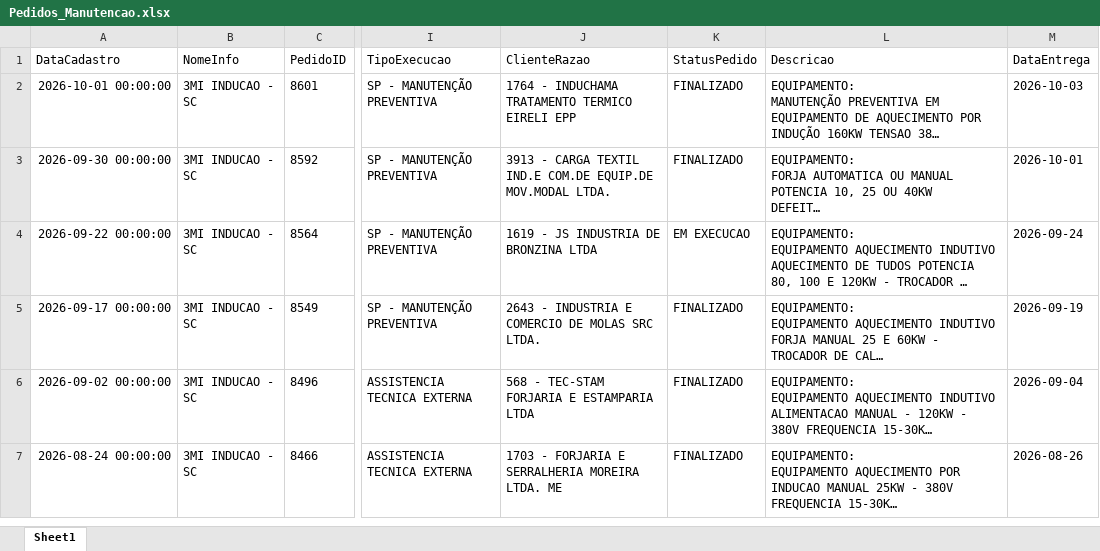
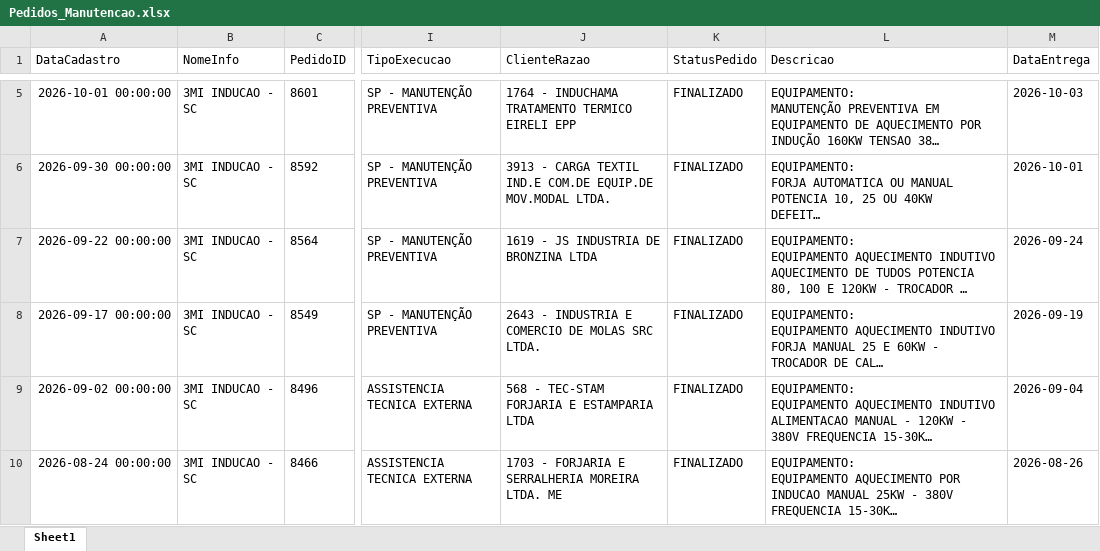
Before and after one commit to isacnaitzki/dashboard-tempera-3mi, an Excel workbook: Pedidos_Manutencao.xlsx, sheet Sheet1, drawn as a sheet; only a part is shown, gaps mark what is left out; long unchanged cells end in …; values as stored, in another font and other column widths than the file's, no borders; addresses are those after the commit; the diff covers the shown part only; the diff names each change by its address in the sheet, - before the commit and + after, or states it on an @@ line.

Commit message:
Fix R3 auth login and update Pedidos_Manutencao.xlsx

```diff
--- a/Pedidos_Manutencao.xlsx (sheet Sheet1)
+++ b/Pedidos_Manutencao.xlsx (sheet Sheet1)
-K7 (StatusPedido): EM EXECUCAO
+K7 (StatusPedido): FINALIZADO
```
Also changed, not shown: 3 added rows elsewhere in this sheet.
